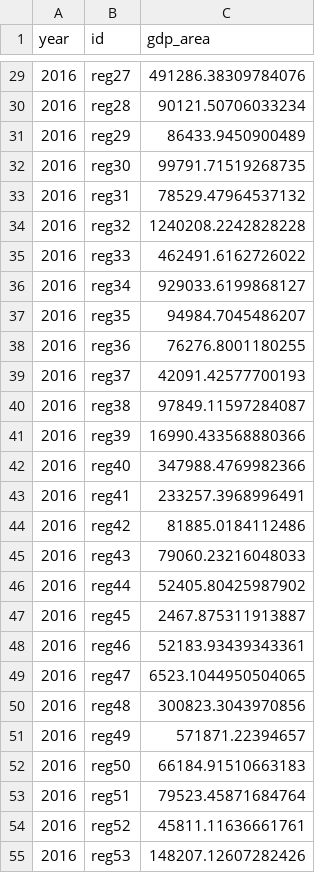
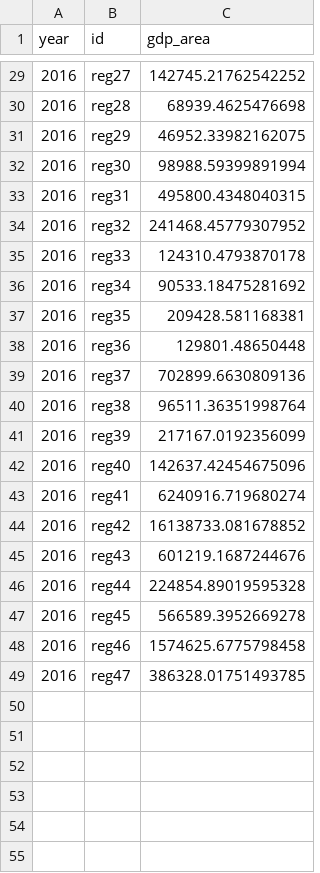
Before and after one commit to BenDickens/trails, a CSV file: downscale_od/proxy_reg.csv, drawn as a sheet; only a part is shown, gaps mark what is left out; the diff covers the shown part only.

```diff
--- a/downscale_od/proxy_reg.csv
+++ b/downscale_od/proxy_reg.csv
@@ -29,27 +29,21 @@ year,id,gdp_area
-2016,reg27,491286.38309784076
-2016,reg28,90121.50706033234
-2016,reg29,86433.9450900489
-2016,reg30,99791.71519268735
-2016,reg31,78529.47964537132
-2016,reg32,1240208.2242828228
-2016,reg33,462491.6162726022
-2016,reg34,929033.6199868127
-2016,reg35,94984.7045486207
-2016,reg36,76276.8001180255
-2016,reg37,42091.42577700193
-2016,reg38,97849.11597284087
-2016,reg39,16990.433568880366
-2016,reg40,347988.4769982366
-2016,reg41,233257.3968996491
-2016,reg42,81885.0184112486
-2016,reg43,79060.23216048033
-2016,reg44,52405.80425987902
-2016,reg45,2467.875311913887
-2016,reg46,52183.93439343361
-2016,reg47,6523.1044950504065
-2016,reg48,300823.3043970856
-2016,reg49,571871.22394657
-2016,reg50,66184.91510663183
-2016,reg51,79523.45871684764
-2016,reg52,45811.11636661761
-2016,reg53,148207.12607282426
+2016,reg27,142745.21762542252
+2016,reg28,68939.4625476698
+2016,reg29,46952.33982162075
+2016,reg30,98988.59399891994
+2016,reg31,495800.4348040315
+2016,reg32,241468.45779307952
+2016,reg33,124310.4793870178
+2016,reg34,90533.18475281692
+2016,reg35,209428.581168381
+2016,reg36,129801.48650448
+2016,reg37,702899.6630809136
+2016,reg38,96511.36351998764
+2016,reg39,217167.0192356099
+2016,reg40,142637.42454675096
+2016,reg41,6240916.719680274
+2016,reg42,16138733.081678852
+2016,reg43,601219.1687244676
+2016,reg44,224854.89019595328
+2016,reg45,566589.3952669278
+2016,reg46,1574625.6775798458
+2016,reg47,386328.01751493785
```
Also changed, not shown: 33 removed rows and 27 edited cells elsewhere in this file, 6 other files.
